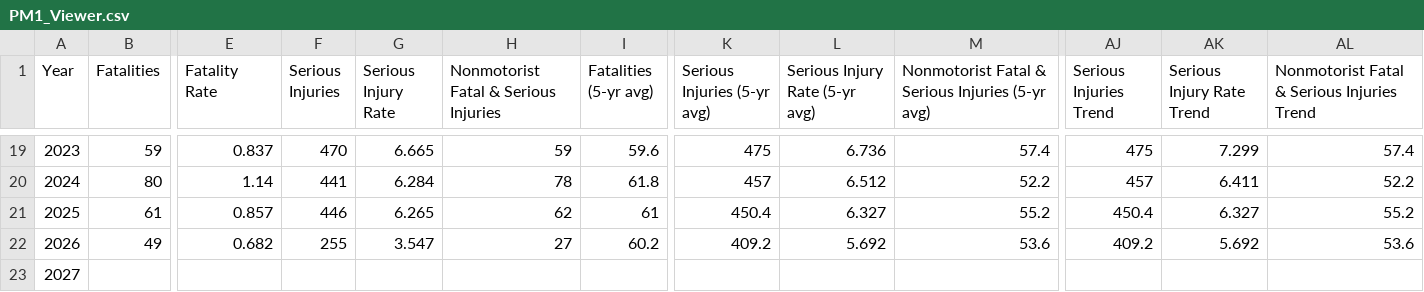
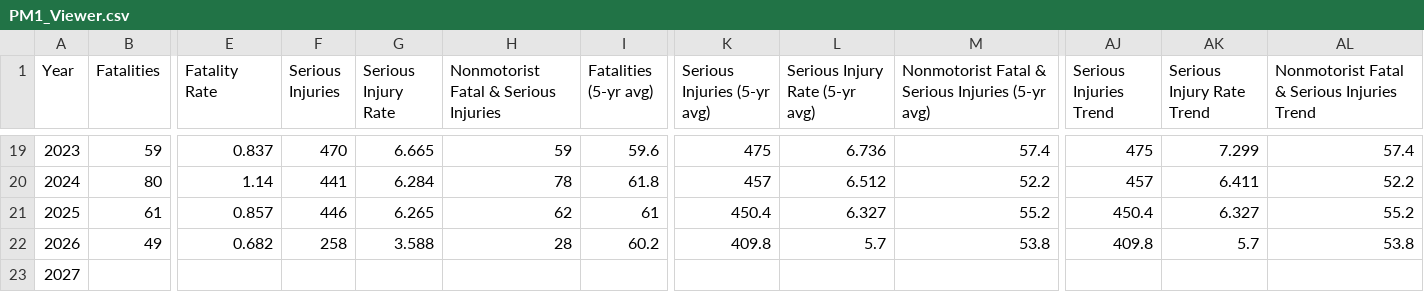
Before and after one commit to mapacog/PM1_Charts, a CSV file: NMST_guage/PM1_Viewer.csv, drawn as a sheet; only a part is shown, gaps mark what is left out; the diff names each change by its address in the sheet, - before the commit and + after, or states it on an @@ line.

```diff
--- a/NMST_guage/PM1_Viewer.csv
+++ b/NMST_guage/PM1_Viewer.csv
-F22 (Serious Injuries): 255
+F22 (Serious Injuries): 258
-G22 (Serious Injury Rate): 3.547
+G22 (Serious Injury Rate): 3.588
-H22: 27
+H22: 28
-K22 (Serious Injuries (5-yr avg)): 409.2
+K22 (Serious Injuries (5-yr avg)): 409.8
-L22 (Serious Injury Rate (5-yr avg)): 5.692
+L22 (Serious Injury Rate (5-yr avg)): 5.7
-M22: 53.6
+M22: 53.8
-AJ22 (Serious Injuries Trend): 409.2
+AJ22 (Serious Injuries Trend): 409.8
-AK22 (Serious Injury Rate Trend): 5.692
+AK22 (Serious Injury Rate Trend): 5.7
-AL22: 53.6
+AL22: 53.8
```
Also changed, not shown: NonMotoristFSI/PM1_Viewer.csv, PM1_performancetargets/PM1_Viewer.csv, 8 other files.
